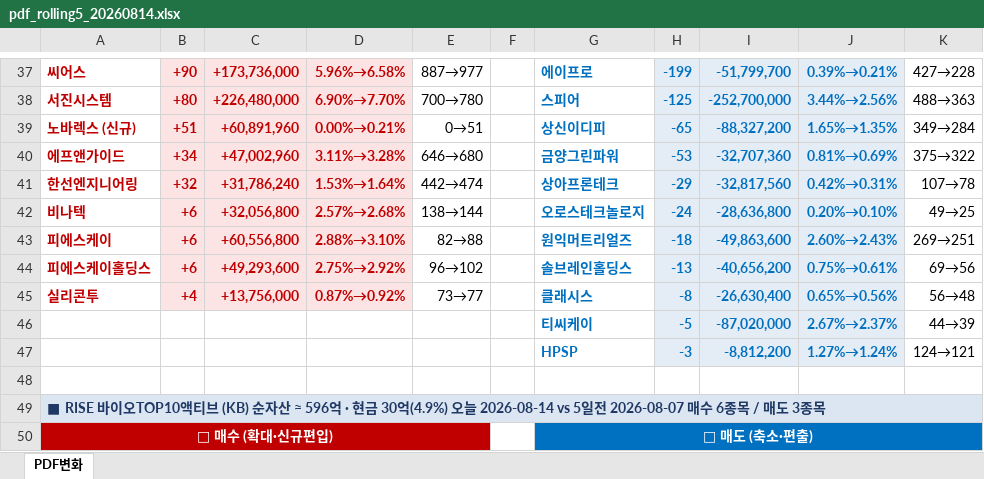
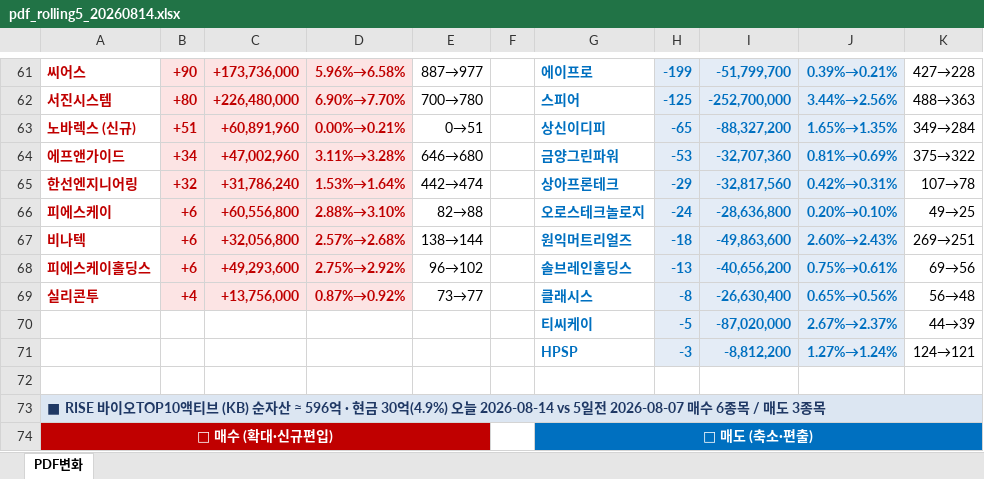
Before and after one commit to unrevr15/etf-reports, an Excel workbook: reports/pdf_rolling5_20260814.xlsx, sheet PDF변화, drawn as a sheet; only a part is shown, gaps mark what is left out; values as stored, in another font and other column widths than the file's, no borders; addresses are those after the commit; the diff covers the shown part only; the diff names each change by its address in the sheet, - before the commit and + after, or states it on an @@ line.

```diff
--- a/reports/pdf_rolling5_20260814.xlsx (sheet PDF변화)
+++ b/reports/pdf_rolling5_20260814.xlsx (sheet PDF변화)
-A66: 비나텍
+A66: 피에스케이
-C66: +32,056,800
+C66: +60,556,800
-D66: 2.57%→2.68%
+D66: 2.88%→3.10%
-E66: 138→144
+E66: 82→88
-A67: 피에스케이
+A67: 비나텍
-C67: +60,556,800
+C67: +32,056,800
-D67: 2.88%→3.10%
+D67: 2.57%→2.68%
-E67: 82→88
+E67: 138→144
```
Also changed, not shown: 26 added rows, 2 removed rows, 93 edited cells and cell formats elsewhere in this sheet, reports/pdf_change_20260814.xlsx, reports/pdf_weekly_20260814.xlsx, 5 other files.
